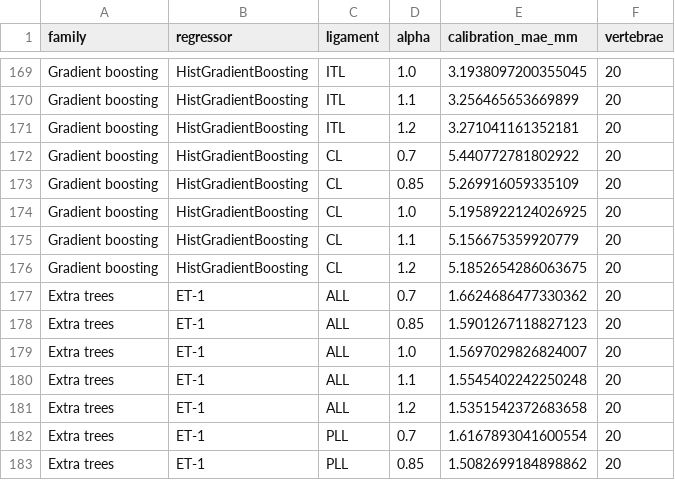
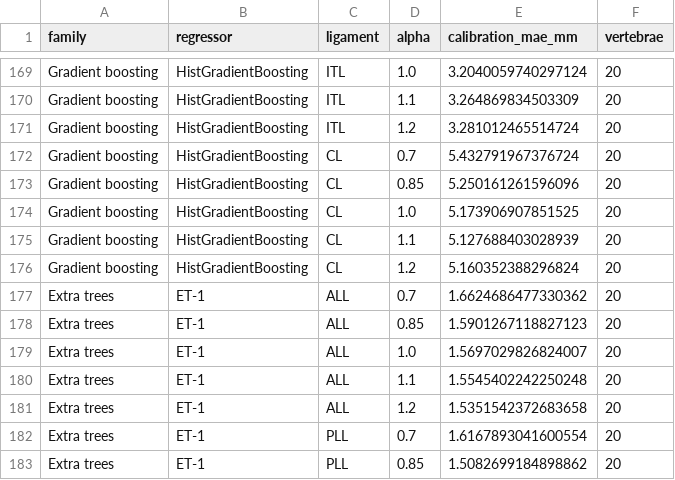
Before and after one commit to ahmadi-lab/GCZ_RL_Spinal_Ligament_Landmarks, a CSV file: part1_dissertation_57/outputs/table_4_3_full_grid.csv, drawn as a sheet; only a part is shown, gaps mark what is left out; the diff covers the shown part only; the diff names each change by its address in the sheet, - before the commit and + after, or states it on an @@ line.

```diff
--- a/part1_dissertation_57/outputs/table_4_3_full_grid.csv
+++ b/part1_dissertation_57/outputs/table_4_3_full_grid.csv
-E169 (calibration_mae_mm): 3.1938097200355045
+E169 (calibration_mae_mm): 3.2040059740297124
-E170 (calibration_mae_mm): 3.256465653669899
+E170 (calibration_mae_mm): 3.264869834503309
-E171 (calibration_mae_mm): 3.271041161352181
+E171 (calibration_mae_mm): 3.281012465514724
-E172 (calibration_mae_mm): 5.440772781802922
+E172 (calibration_mae_mm): 5.432791967376724
-E173 (calibration_mae_mm): 5.269916059335109
+E173 (calibration_mae_mm): 5.250161261596096
-E174 (calibration_mae_mm): 5.1958922124026925
+E174 (calibration_mae_mm): 5.173906907851525
-E175 (calibration_mae_mm): 5.156675359920779
+E175 (calibration_mae_mm): 5.127688403028939
-E176 (calibration_mae_mm): 5.1852654286063675
+E176 (calibration_mae_mm): 5.160352388296824
```
Also changed, not shown: 27 edited cells elsewhere in this file, paper/outputs/revision/ablation_per_case.csv, paper/outputs/revision/feature_importance_permutation.csv, 57 other files.
